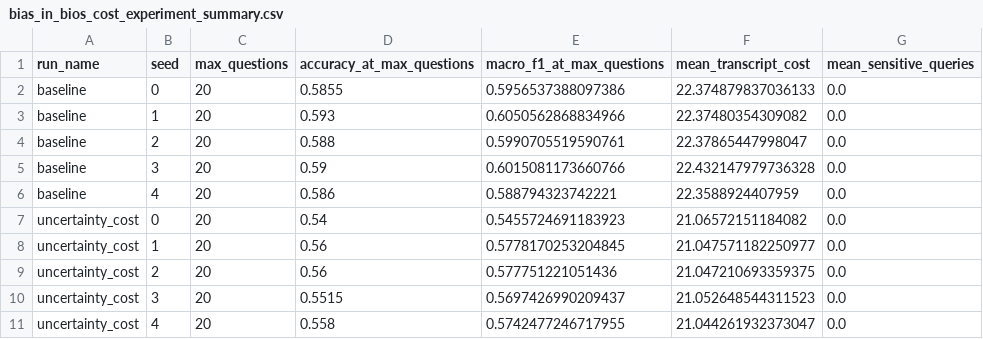
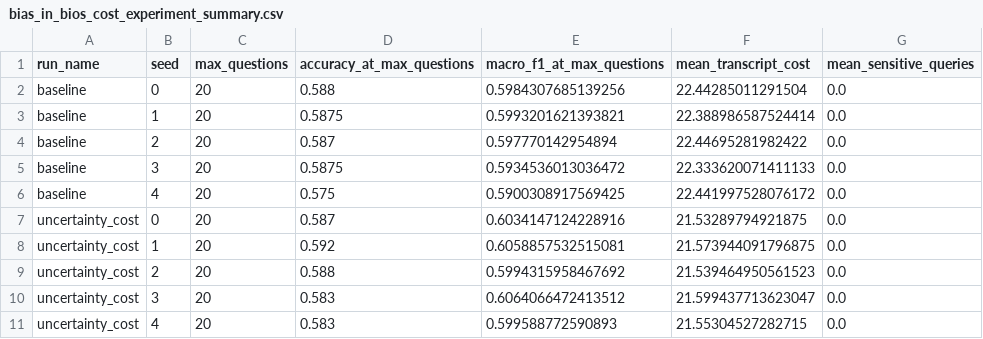
Before and after one commit to amiaty/claq, a CSV file: artifacts/runs/bias_in_bios_cost_experiment_summary.csv, drawn as a sheet.

```diff
--- a/artifacts/runs/bias_in_bios_cost_experiment_summary.csv
+++ b/artifacts/runs/bias_in_bios_cost_experiment_summary.csv
@@ -1,11 +1,11 @@
 run_name,seed,max_questions,accuracy_at_max_questions,macro_f1_at_max_questions,mean_transcript_cost,mean_sensitive_queries
-baseline,0,20,0.5855,0.5956537388097386,22.374879837036133,0.0
-baseline,1,20,0.593,0.6050562868834966,22.37480354309082,0.0
-baseline,2,20,0.588,0.5990705519590761,22.37865447998047,0.0
-baseline,3,20,0.59,0.6015081173660766,22.432147979736328,0.0
-baseline,4,20,0.586,0.588794323742221,22.3588924407959,0.0
-uncertainty_cost,0,20,0.54,0.5455724691183923,21.06572151184082,0.0
-uncertainty_cost,1,20,0.56,0.5778170253204845,21.047571182250977,0.0
-uncertainty_cost,2,20,0.56,0.577751221051436,21.047210693359375,0.0
-uncertainty_cost,3,20,0.5515,0.5697426990209437,21.052648544311523,0.0
-uncertainty_cost,4,20,0.558,0.5742477246717955,21.044261932373047,0.0
+baseline,0,20,0.588,0.5984307685139256,22.44285011291504,0.0
+baseline,1,20,0.5875,0.5993201621393821,22.388986587524414,0.0
+baseline,2,20,0.587,0.597770142954894,22.44695281982422,0.0
+baseline,3,20,0.5875,0.5934536013036472,22.333620071411133,0.0
+baseline,4,20,0.575,0.5900308917569425,22.441997528076172,0.0
+uncertainty_cost,0,20,0.587,0.6034147124228916,21.53289794921875,0.0
+uncertainty_cost,1,20,0.592,0.6058857532515081,21.573944091796875,0.0
+uncertainty_cost,2,20,0.588,0.5994315958467692,21.539464950561523,0.0
+uncertainty_cost,3,20,0.583,0.6064066472413512,21.599437713623047,0.0
+uncertainty_cost,4,20,0.583,0.599588772590893,21.55304527282715,0.0
```
Also changed, not shown: artifacts/runs/bias_in_bios_cost_budget_sweep.csv, artifacts/runs/bias_in_bios_cost_vectors.csv, 4 other files.
